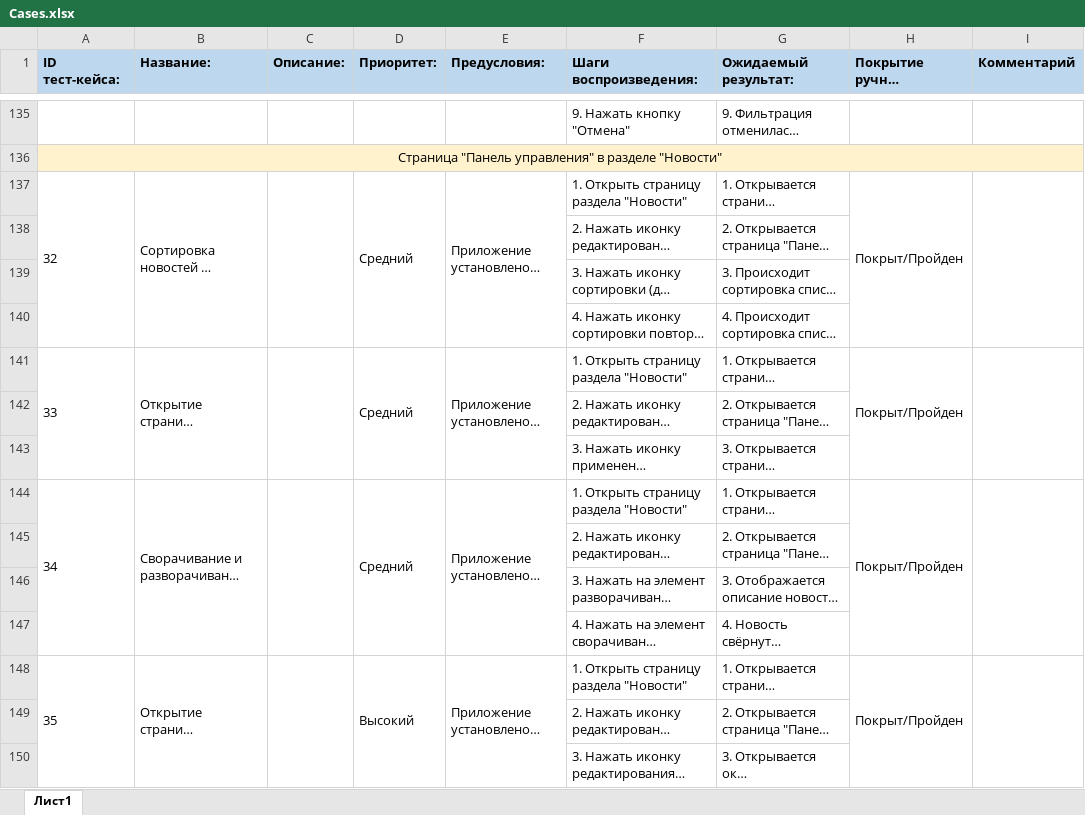
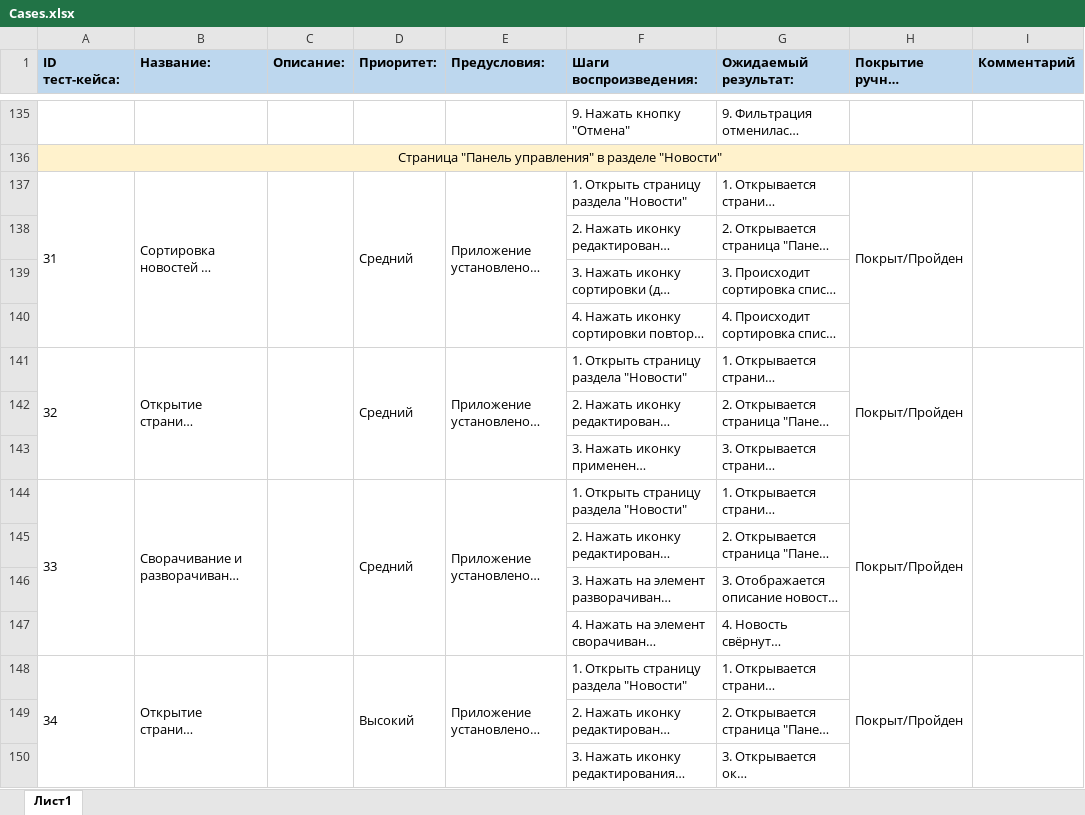
Before and after one commit to IgorE1iseev/DiplomQA, an Excel workbook: Cases.xlsx, sheet Лист1, drawn as a sheet; only a part is shown, gaps mark what is left out; long unchanged cells end in …; values as stored, in another font and other column widths than the file's, no borders; the diff covers the shown part only; the diff names each change by its address in the sheet, - before the commit and + after, or states it on an @@ line.

```diff
--- a/Cases.xlsx (sheet Лист1)
+++ b/Cases.xlsx (sheet Лист1)
-A137 (ID тест-кейса:): 32
+A137 (ID тест-кейса:): 31
-A141 (ID тест-кейса:): 33
+A141 (ID тест-кейса:): 32
-A144 (ID тест-кейса:): 34
+A144 (ID тест-кейса:): 33
-A148 (ID тест-кейса:): 35
+A148 (ID тест-кейса:): 34
```
Also changed, not shown: 24 edited cells elsewhere in this sheet, 1 other file.
